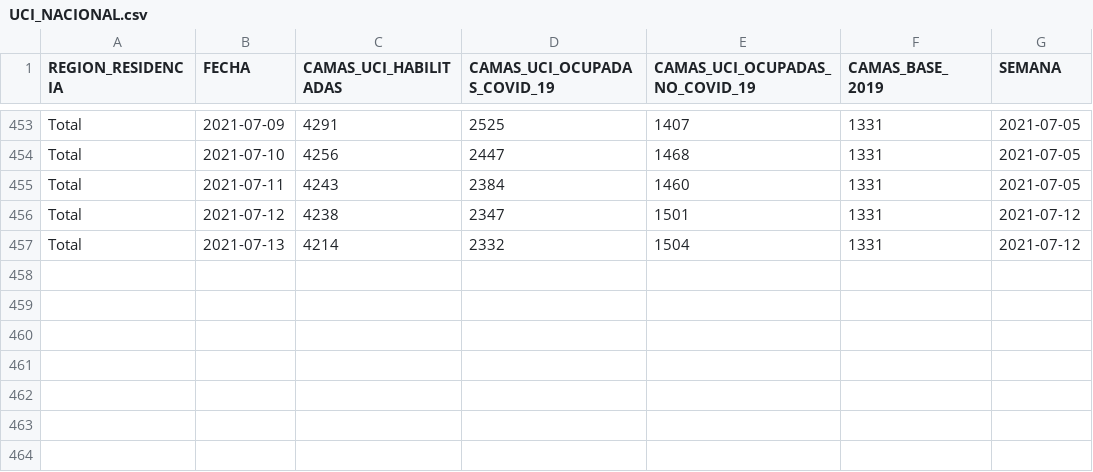
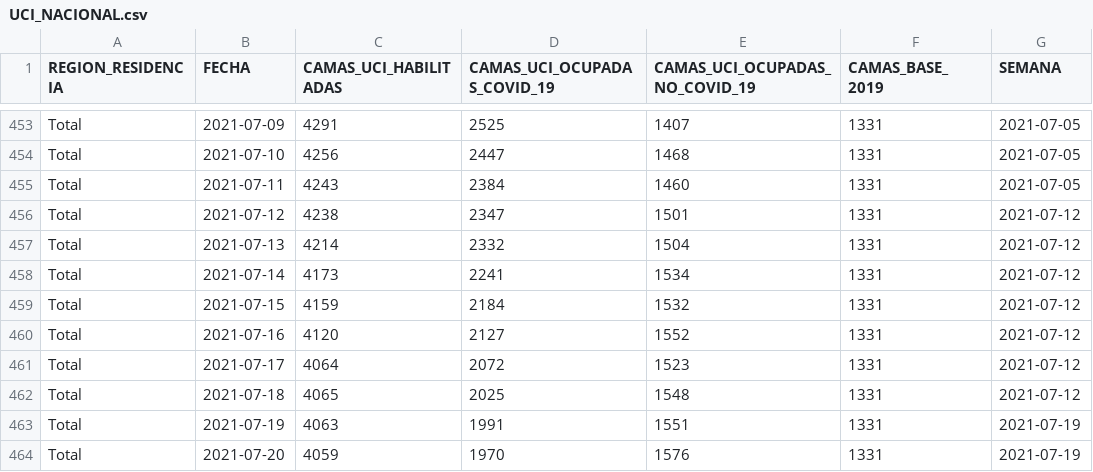
Before and after one commit to fjcedeno/covid-19, a CSV file: data_procesada/UCI_NACIONAL.csv, drawn as a sheet; only a part is shown, gaps mark what is left out; the diff names each change by its address in the sheet, - before the commit and + after, or states it on an @@ line.

```diff
--- a/data_procesada/UCI_NACIONAL.csv
+++ b/data_procesada/UCI_NACIONAL.csv
+row 458: Total | 2021-07-14 | 4173 | 2241 | 1534 | 1331 | 2021-07-12
+row 459: Total | 2021-07-15 | 4159 | 2184 | 1532 | 1331 | 2021-07-12
+row 460: Total | 2021-07-16 | 4120 | 2127 | 1552 | 1331 | 2021-07-12
+row 461: Total | 2021-07-17 | 4064 | 2072 | 1523 | 1331 | 2021-07-12
+row 462: Total | 2021-07-18 | 4065 | 2025 | 1548 | 1331 | 2021-07-12
+row 463: Total | 2021-07-19 | 4063 | 1991 | 1551 | 1331 | 2021-07-19
+row 464: Total | 2021-07-20 | 4059 | 1970 | 1576 | 1331 | 2021-07-19
```
Also changed, not shown: data_procesada/COVID_CASOS_POSITIVIDAD.csv, data_procesada/PASO_ACTUAL.csv, 2 other files.
